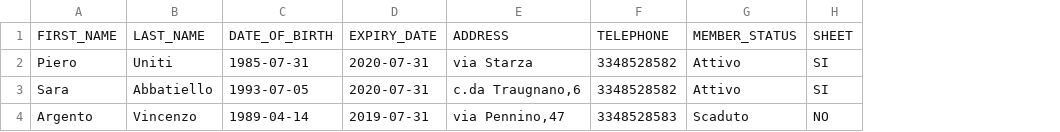
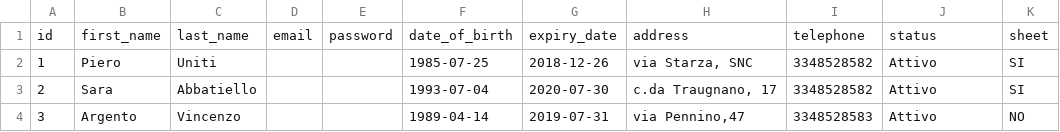
Before and after one commit to pierounix/gymmanager-server, a CSV file: Members.csv, drawn as a sheet; removed rows and columns are numbered as before the commit, all else as after; the diff names each change by its address in the sheet, - before the commit and + after, or states it on an @@ line.

```diff
--- a/Members.csv
+++ b/Members.csv
+column A, rows 2-4: 1 | 2 | 3
-column C, rows 2-4: 1985-07-31 | 1993-07-05 | 1989-04-14
-column D, rows 2-4: 2020-07-31 | 2020-07-31 | 2019-07-31
-column E, rows 2-4: via Starza | c.da Traugnano,6 | via Pennino,47
+column D, empty
+column E, empty
+column F, rows 2-4: 1985-07-25 | 1993-07-04 | 1989-04-14
+column G, rows 2-4: 2018-12-26 | 2020-07-30 | 2019-07-31
+column H, rows 2-4: via Starza, SNC | c.da Traugnano, 17 | via Pennino,47
-row 1: FIRST_NAME | LAST_NAME | DATE_OF_BIRTH | EXPIRY_DATE | ADDRESS | TELEPHONE | MEMBER_STATUS | SHEET
+row 1: id | first_name | last_name | email | password | date_of_birth | expiry_date | address | telephone | status | sheet
-J4: Scaduto
+J4: Attivo
```
Also changed, not shown: 5 other files.
